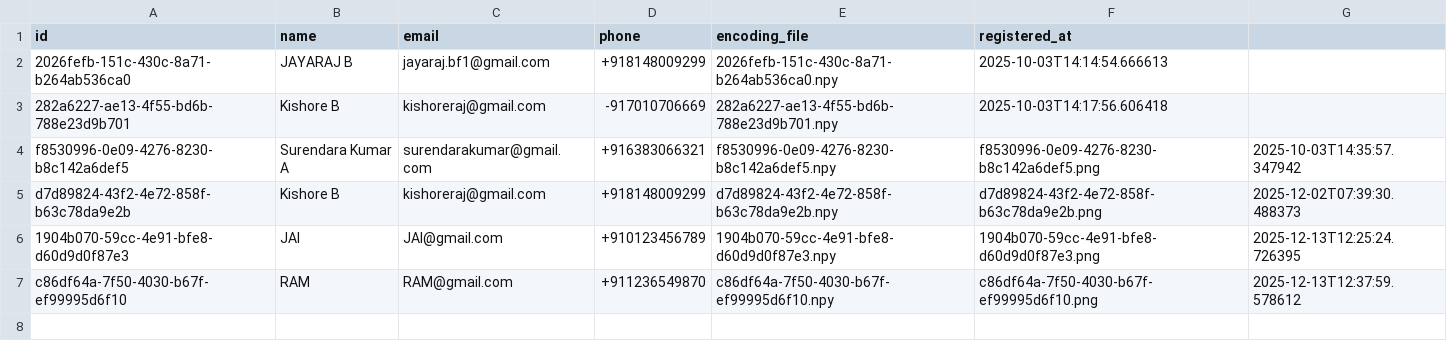
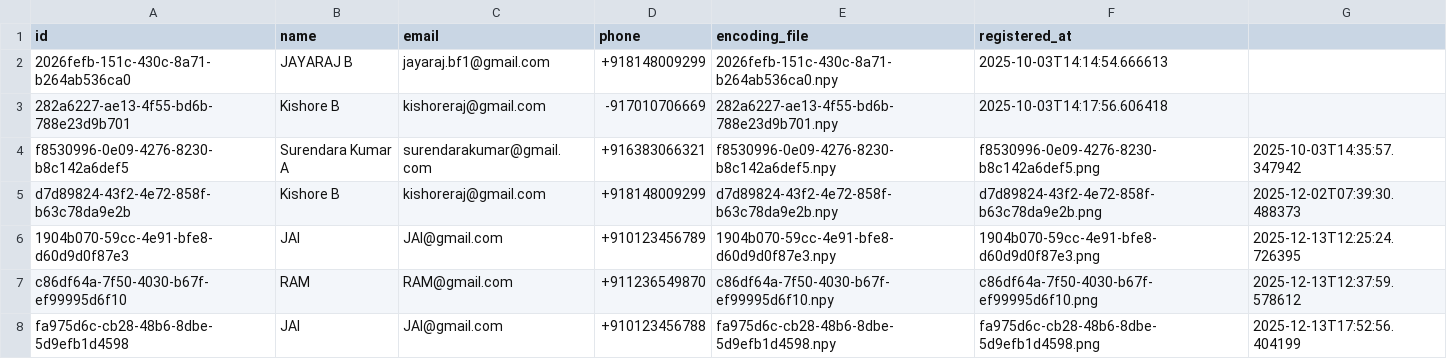
Before and after one commit to Jayarajbalaji/Miniproject, a CSV file: data/registrations.csv, drawn as a sheet; the diff names each change by its address in the sheet, - before the commit and + after, or states it on an @@ line.

```diff
--- a/data/registrations.csv
+++ b/data/registrations.csv
+row 8: fa975d6c-cb28-48b6-8dbe-5d9efb1d4598 | JAI | JAI@gmail.com | +910123456788 | fa975d6c-cb28-48b6-8dbe-5d9efb1d4598.npy | fa975d6c-cb28-48b6-8dbe-5d9efb1d4598.png | 2025-12-13T17:52:56.404199
```
Also changed, not shown: data/candidates.csv, data/elections.csv, 3 other files.
